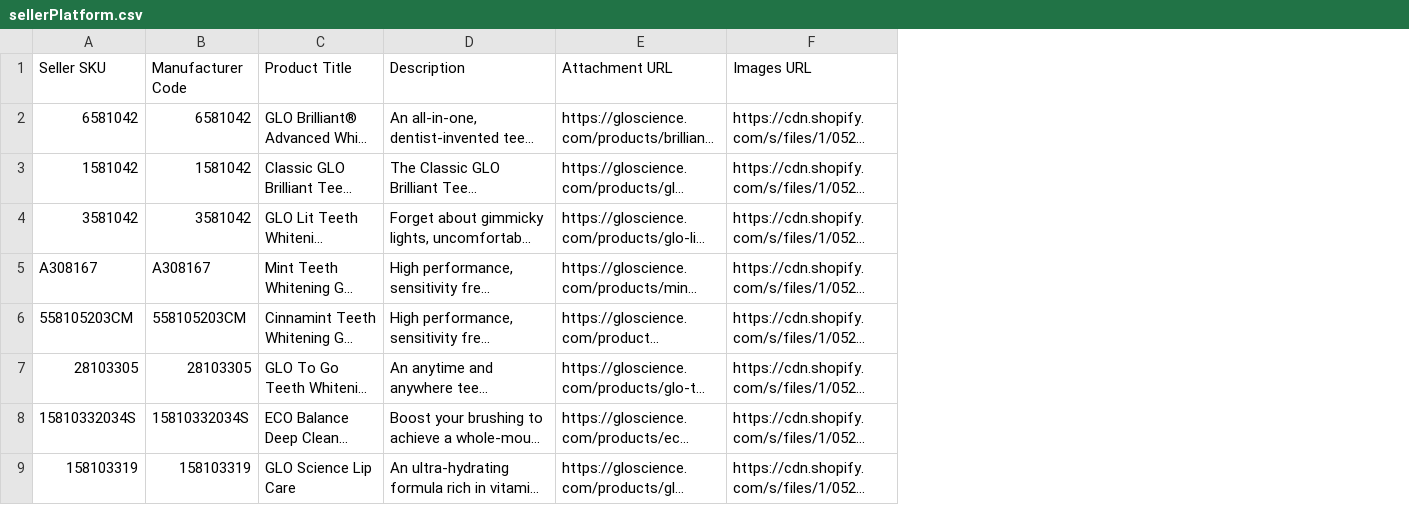
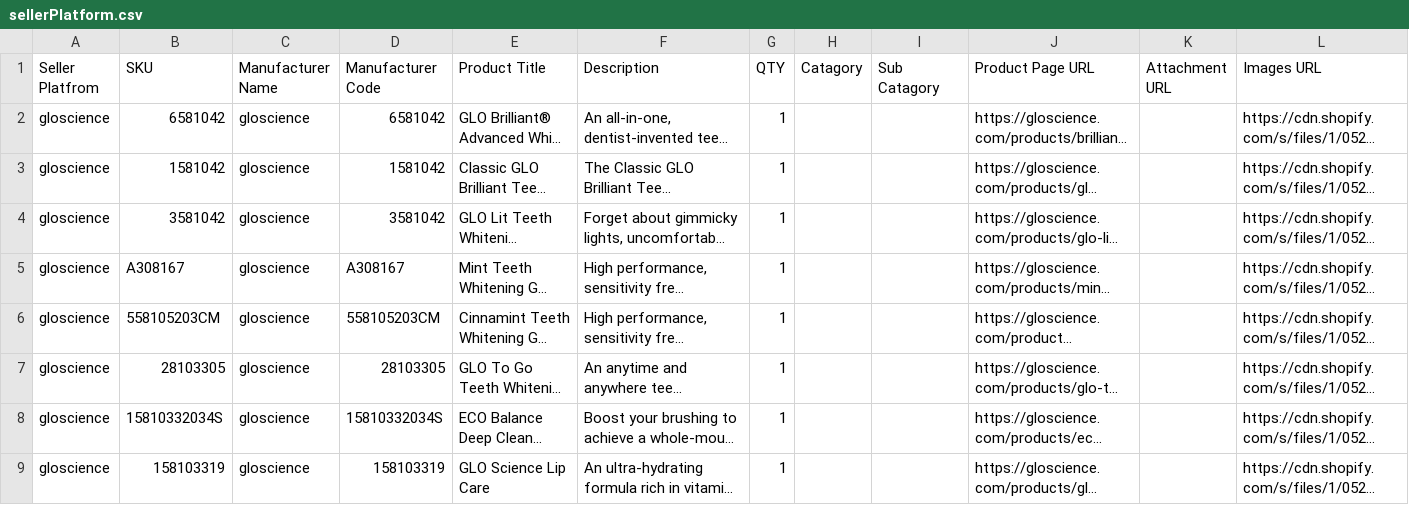
Before and after one commit to mehardil/selenium, a CSV file: sellerPlatform.csv, drawn as a sheet; only a part is shown; long unchanged cells end in …; addresses are those after the commit; the diff names each change by its address in the sheet, - before the commit and + after, or states it on an @@ line.

```diff
--- a/sellerPlatform.csv
+++ b/sellerPlatform.csv
+column A (Seller Platfrom), rows 2-9: all gloscience
+column C (Manufacturer Name), rows 2-9: all gloscience
+column G (QTY), rows 2-9: all 1
+column H (Catagory), empty
+column I (Sub Catagory), empty
+column K (Attachment URL), empty
-B1: Seller SKU
+B1: SKU
-J1: Attachment URL
+J1: Product Page URL
```
Also changed, not shown: 1 other file.
